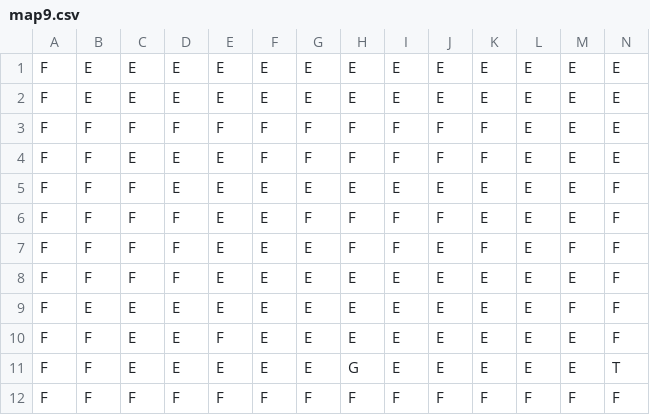
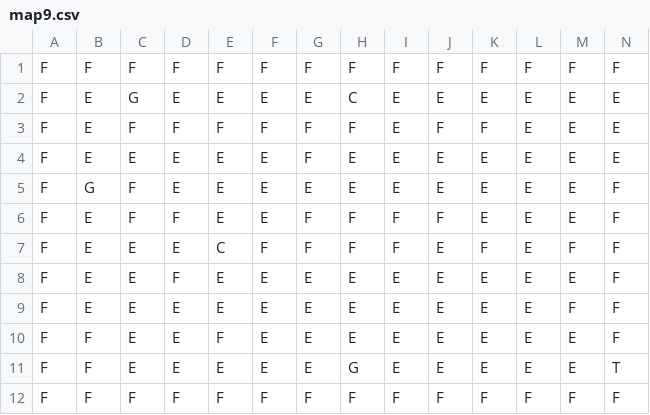
Before and after one commit to ldellisola/SecretSnowBros, a CSV file: SecretSnowBros/map9.csv, drawn as a sheet; only a part is shown; removed rows and columns are numbered as before the commit, all else as after; rows hold the shown columns only; the diff names each change by its address in the sheet, - before the commit and + after, or states it on an @@ line.

```diff
--- a/SecretSnowBros/map9.csv
+++ b/SecretSnowBros/map9.csv
-row 1: F | E | E | E | E | E | E | E | E | E | E | E | E | E
+row 1: F | F | F | F | F | F | F | F | F | F | F | F | F | F
-C2: E
+C2: G
-H2: E
+H2: C
-B3:B4: F
+B3:B4: E
-I3:I4: F
+I3:I4: E
-F4: F
+F4: E
-H4: F
+H4: E
-J4: F
+J4: E
-K4: F
+K4: E
-B5: F
+B5: G
-B6:B8: F
+B6:B8: E
-C7:C8: F
+C7:C8: E
-D7: F
+D7: E
-E7: E
+E7: C
-F7: E
+F7: F
-G7: E
+G7: F
```
Also changed, not shown: SecretSnowBros/map1.csv, SecretSnowBros/map2.csv, 26 other files.
